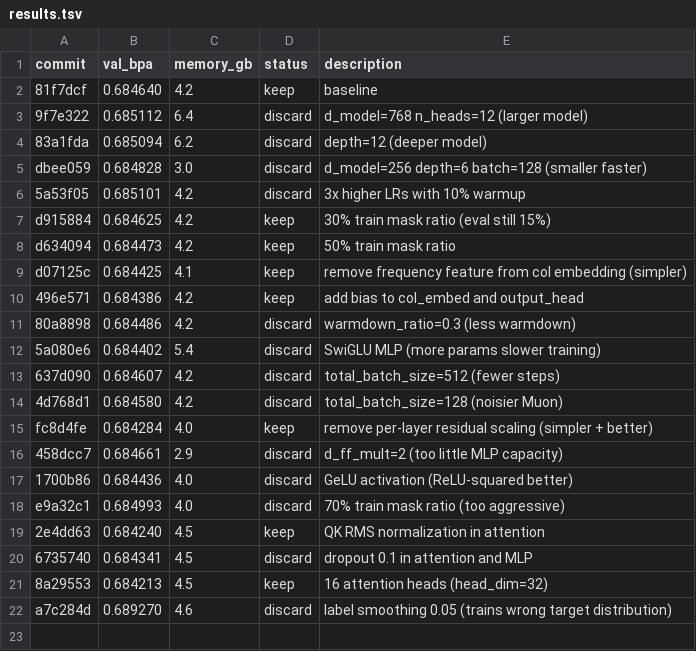
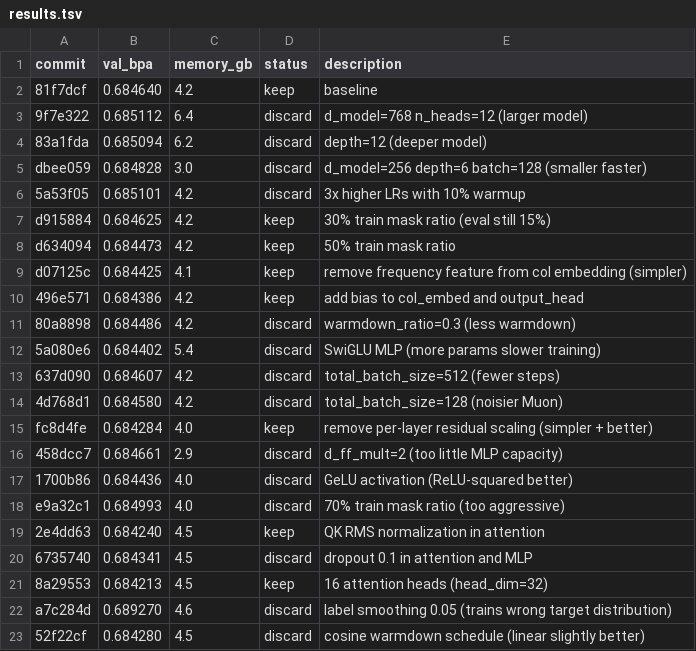
Before and after one commit to andrewkern/autoresearch, a TSV file: results.tsv, drawn as a sheet.

Commit message:
record discard: cosine warmdown val_bpa=0.684280

```diff
--- a/results.tsv
+++ b/results.tsv
@@ -22 +22,2 @@ e9a32c1	0.684993	4.0	discard	70% train mask ratio (too aggressive)
 a7c284d	0.689270	4.6	discard	label smoothing 0.05 (trains wrong target distribution)
+52f22cf	0.684280	4.5	discard	cosine warmdown schedule (linear slightly better)
```
